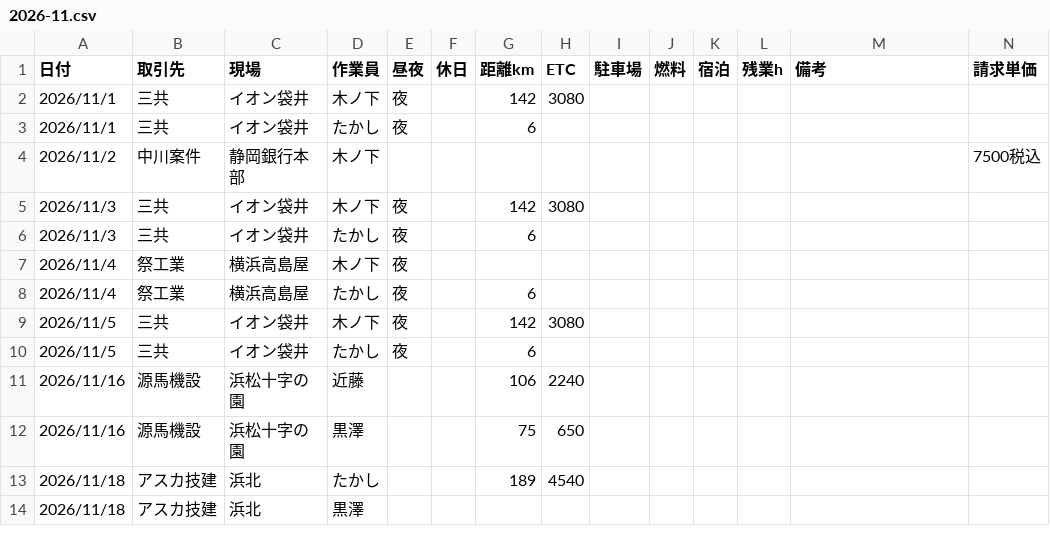
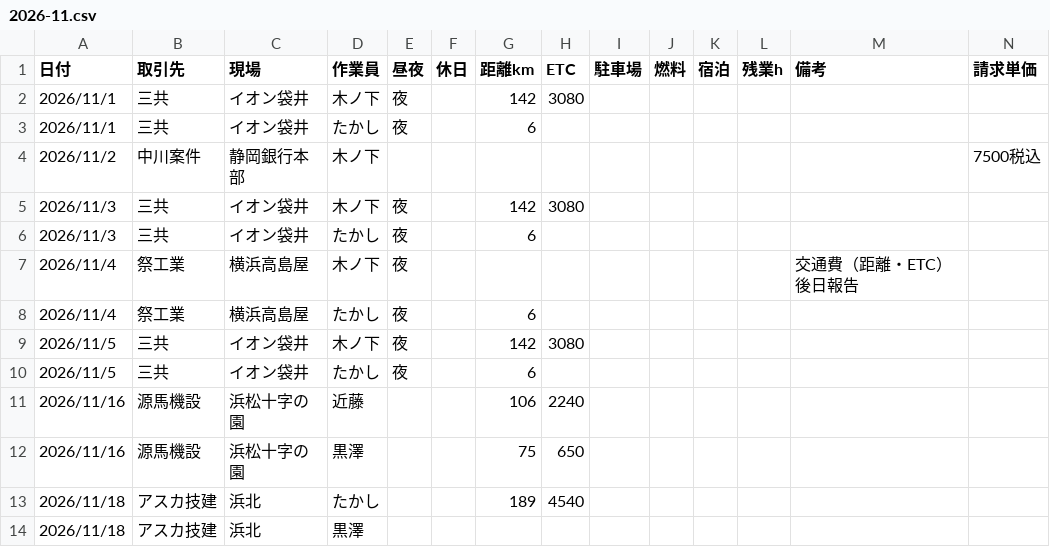
Before and after one commit to vogue2005-glitch/tsg-accounting, a CSV file: data/2026-11.csv, drawn as a sheet.

```diff
--- a/data/2026-11.csv
+++ b/data/2026-11.csv
@@ -6,3 +6,3 @@
 2026/11/3,三共,イオン袋井,たかし,夜,,6,,,,,,,
-2026/11/4,祭工業,横浜高島屋,木ノ下,夜,,,,,,,,,
+2026/11/4,祭工業,横浜高島屋,木ノ下,夜,,,,,,,,交通費（距離・ETC）後日報告,
 2026/11/4,祭工業,横浜高島屋,たかし,夜,,6,,,,,,,
```
Also changed, not shown: 1 other file.
